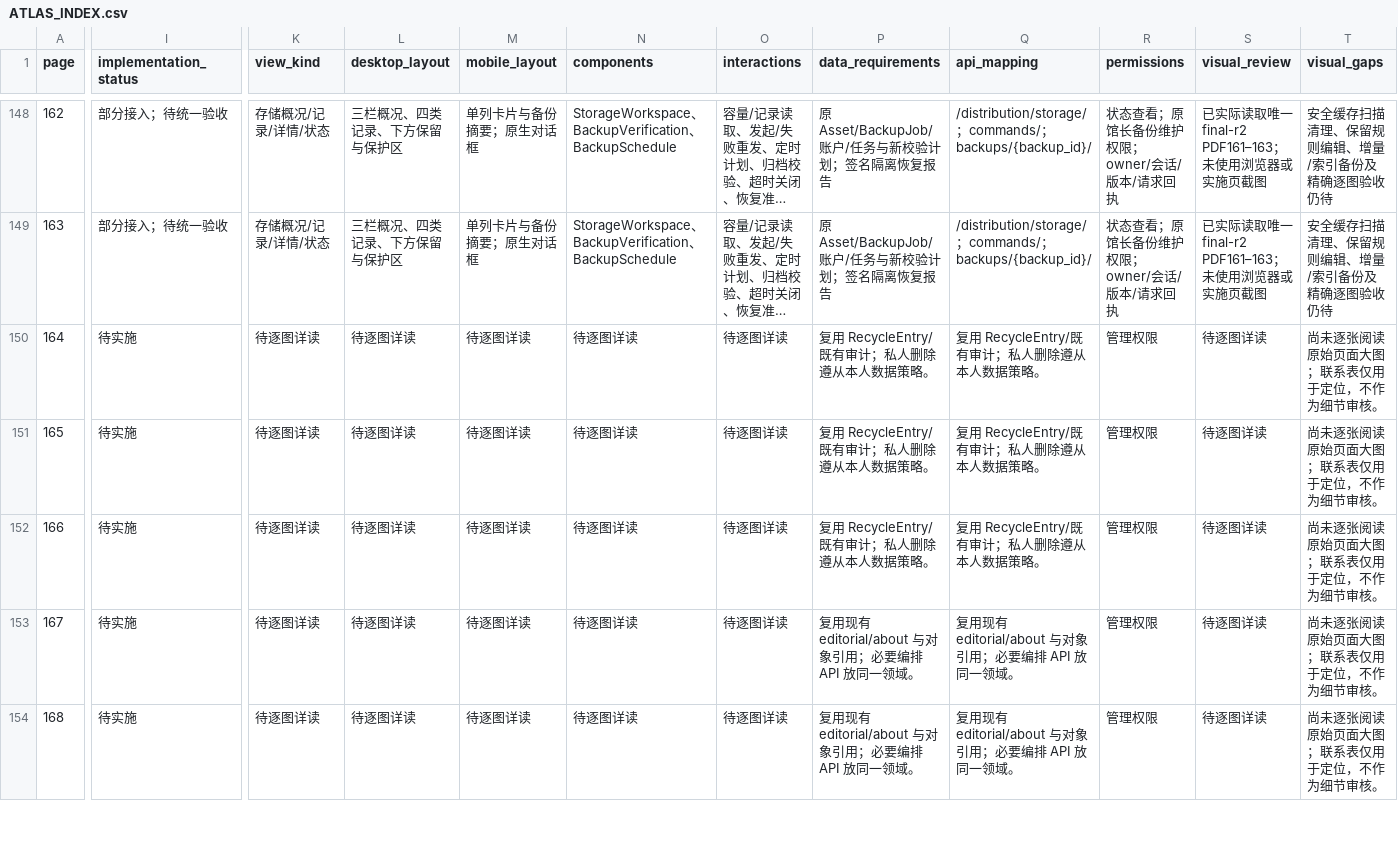
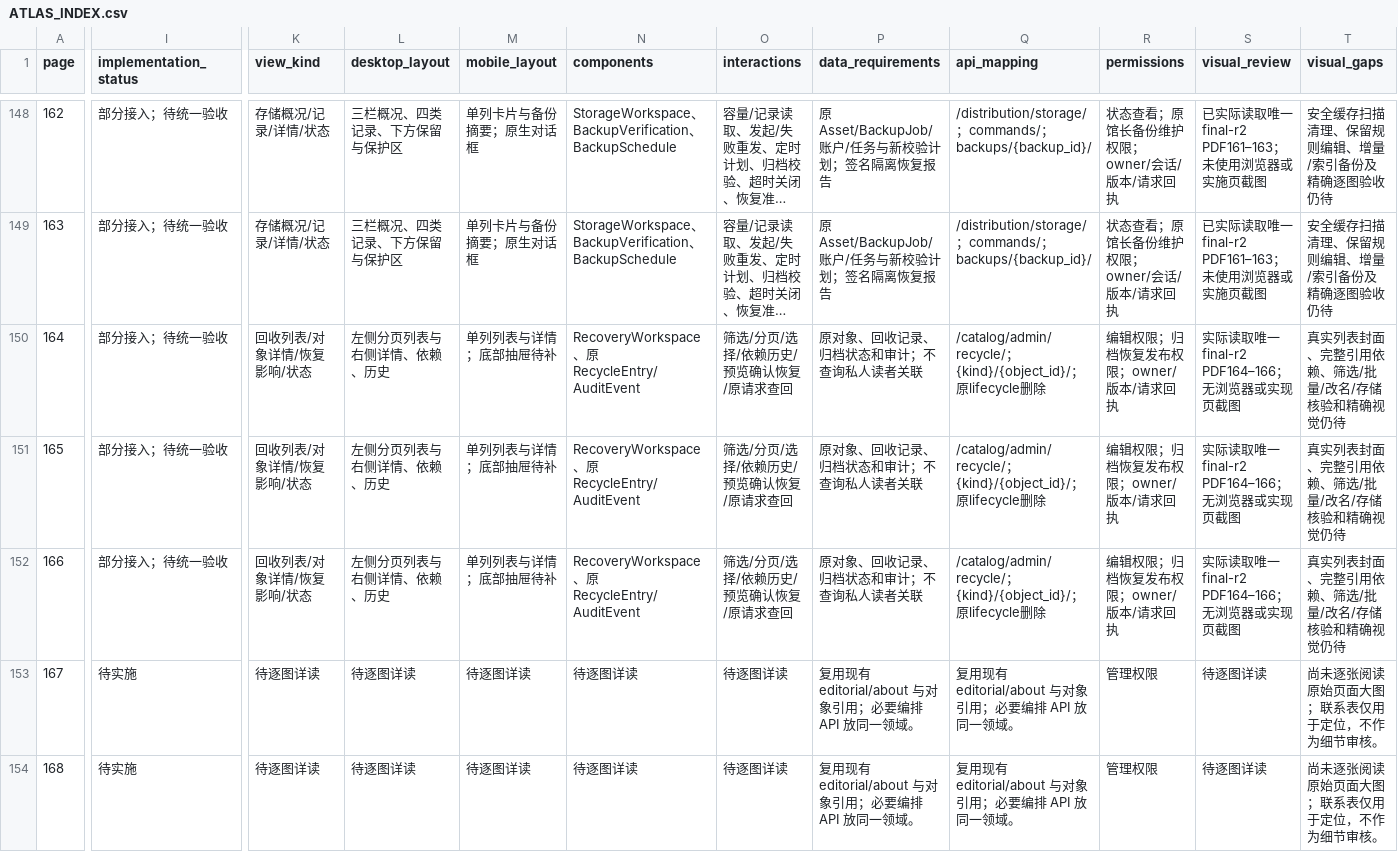
Before and after one commit to WinstonMo0807/social-theory-library, a CSV file: docs/stl4/ATLAS_INDEX.csv, drawn as a sheet; only a part is shown, gaps mark what is left out; long unchanged cells end in …; the diff covers the shown part only; the diff names each change by its address in the sheet, - before the commit and + after, or states it on an @@ line.

Commit message:
feat(stl4): connect recovery workspace and protected restore

```diff
--- a/docs/stl4/ATLAS_INDEX.csv
+++ b/docs/stl4/ATLAS_INDEX.csv
-I150:I152 (implementation_status): 待实施
+I150:I152 (implementation_status): 部分接入；待统一验收
-K150:K152 (view_kind): 待逐图详读
+K150:K152 (view_kind): 回收列表/对象详情/恢复影响/状态
-L150:L152 (desktop_layout): 待逐图详读
+L150:L152 (desktop_layout): 左侧分页列表与右侧详情、依赖、历史
-M150:M152 (mobile_layout): 待逐图详读
+M150:M152 (mobile_layout): 单列列表与详情；底部抽屉待补
-N150:N152 (components): 待逐图详读
+N150:N152 (components): RecoveryWorkspace、原RecycleEntry/AuditEvent
-O150:O152 (interactions): 待逐图详读
+O150:O152 (interactions): 筛选/分页/选择/依赖历史/预览确认恢复/原请求查回
-P150:P152 (data_requirements): 复用 RecycleEntry/既有审计；私人删除遵从本人数据策略。
+P150:P152 (data_requirements): 原对象、回收记录、归档状态和审计；不查询私人读者关联
-Q150:Q152 (api_mapping): 复用 RecycleEntry/既有审计；私人删除遵从本人数据策略。
+Q150:Q152 (api_mapping): /catalog/admin/recycle/；{kind}/{object_id}/；原lifecycle删除
-R150:R152 (permissions): 管理权限
+R150:R152 (permissions): 编辑权限；归档恢复发布权限；owner/版本/请求回执
-S150:S152 (visual_review): 待逐图详读
+S150:S152 (visual_review): 实际读取唯一final-r2 PDF164–166；无浏览器或实现页截图
-T150:T152 (visual_gaps): 尚未逐张阅读原始页面大图；联系表仅用于定位，不作为细节审核。
+T150:T152 (visual_gaps): 真实列表封面、完整引用依赖、筛选/批量/改名/存储核验和精确视觉仍待
```
Also changed, not shown: 3 edited cells elsewhere in this file, 23 other files.
